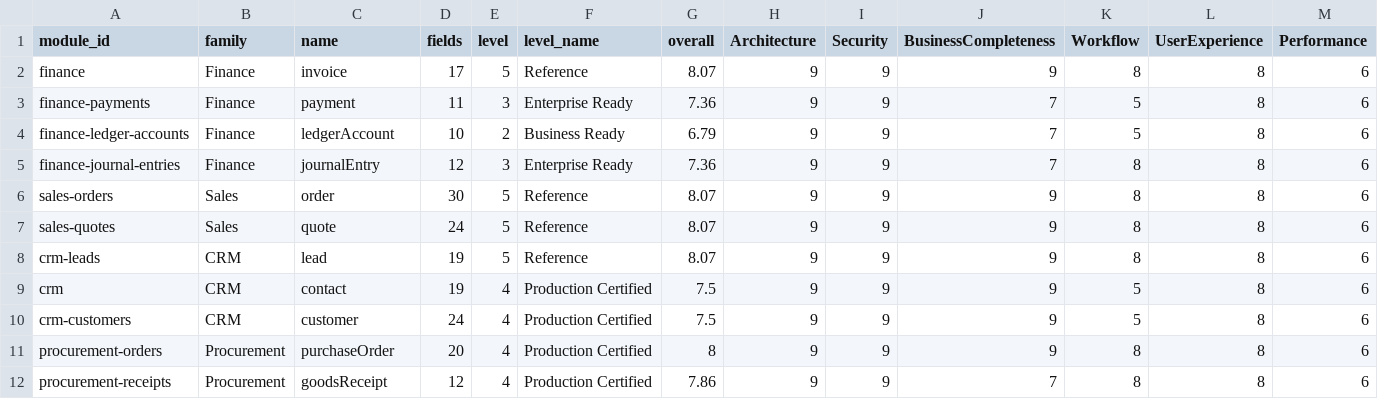
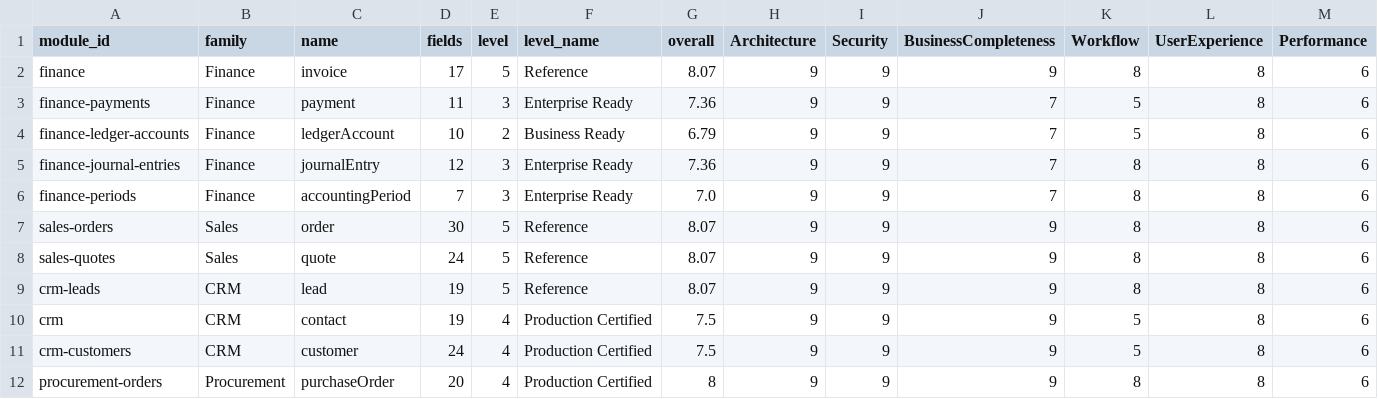
Before and after one commit to neuropauselab/neuropause-desktop, a CSV file: certification-matrix.csv, drawn as a sheet; only a part is shown; the shorter side is filled out with more unchanged rows; rows hold the shown columns only; the diff names each change by its address in the sheet, - before the commit and + after, or states it on an @@ line.

Commit message:
feat(finance): W1.3 accounting periods + close guard + drift-proof adjustments — posting refuses closed months, amount edits book balanced ADJ deltas, reversals unwind the cumulative ledger; certification 47→48

```diff
--- a/certification-matrix.csv
+++ b/certification-matrix.csv
+row 6: finance-periods | Finance | accountingPeriod | 7 | 3 | Enterprise Ready | 7.0 | 9 | 9 | 7 | 8 | 8 | 6
```
Also changed, not shown: 9 other files.
